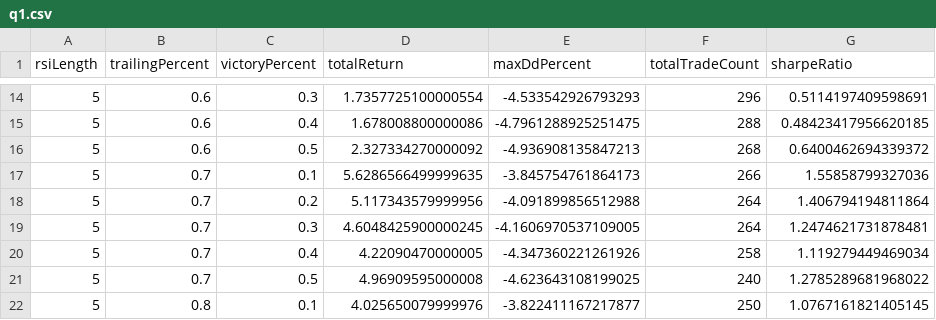
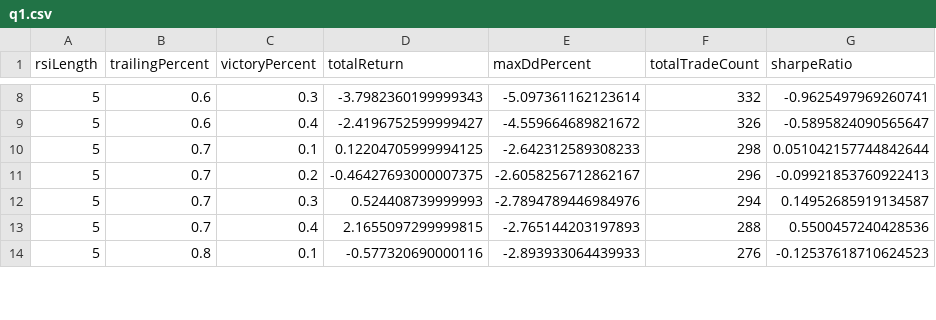
Before and after one commit to chenzhenhu-yeah/nature, a CSV file: engine/fut/engine/backtest/q1.csv, drawn as a sheet; only a part is shown, gaps mark what is left out; the diff covers the shown part only.

```diff
--- a/engine/fut/engine/backtest/q1.csv
+++ b/engine/fut/engine/backtest/q1.csv
@@ -14,9 +8,7 @@ rsiLength,trailingPercent,victoryPercent,totalReturn,maxDdPercent,totalTradeCoun
-5,0.6,0.3,1.7357725100000554,-4.533542926793293,296,0.5114197409598691
-5,0.6,0.4,1.678008800000086,-4.7961288925251475,288,0.48423417956620185
-5,0.6,0.5,2.327334270000092,-4.936908135847213,268,0.6400462694339372
-5,0.7,0.1,5.6286566499999635,-3.845754761864173,266,1.55858799327036
-5,0.7,0.2,5.117343579999956,-4.091899856512988,264,1.406794194811864
-5,0.7,0.3,4.6048425900000245,-4.1606970537109005,264,1.2474621731878481
-5,0.7,0.4,4.22090470000005,-4.347360221261926,258,1.119279449469034
-5,0.7,0.5,4.96909595000008,-4.623643108199025,240,1.2785289681968022
-5,0.8,0.1,4.025650079999976,-3.822411167217877,250,1.0767161821405145
+5,0.6,0.3,-3.7982360199999343,-5.097361162123614,332,-0.9625497969260741
+5,0.6,0.4,-2.4196752599999427,-4.559664689821672,326,-0.5895824090565647
+5,0.7,0.1,0.12204705999994125,-2.642312589308233,298,0.051042157744842644
+5,0.7,0.2,-0.46427693000007375,-2.6058256712862167,296,-0.09921853760922413
+5,0.7,0.3,0.524408739999993,-2.7894789446984976,294,0.14952685919134587
+5,0.7,0.4,2.1655097299999815,-2.765144203197893,288,0.5500457240428536
+5,0.8,0.1,-0.577320690000116,-2.893933064439933,276,-0.12537618710624523
```
Also changed, not shown: 8 removed rows and 52 edited cells elsewhere in this file, 5 other files.
